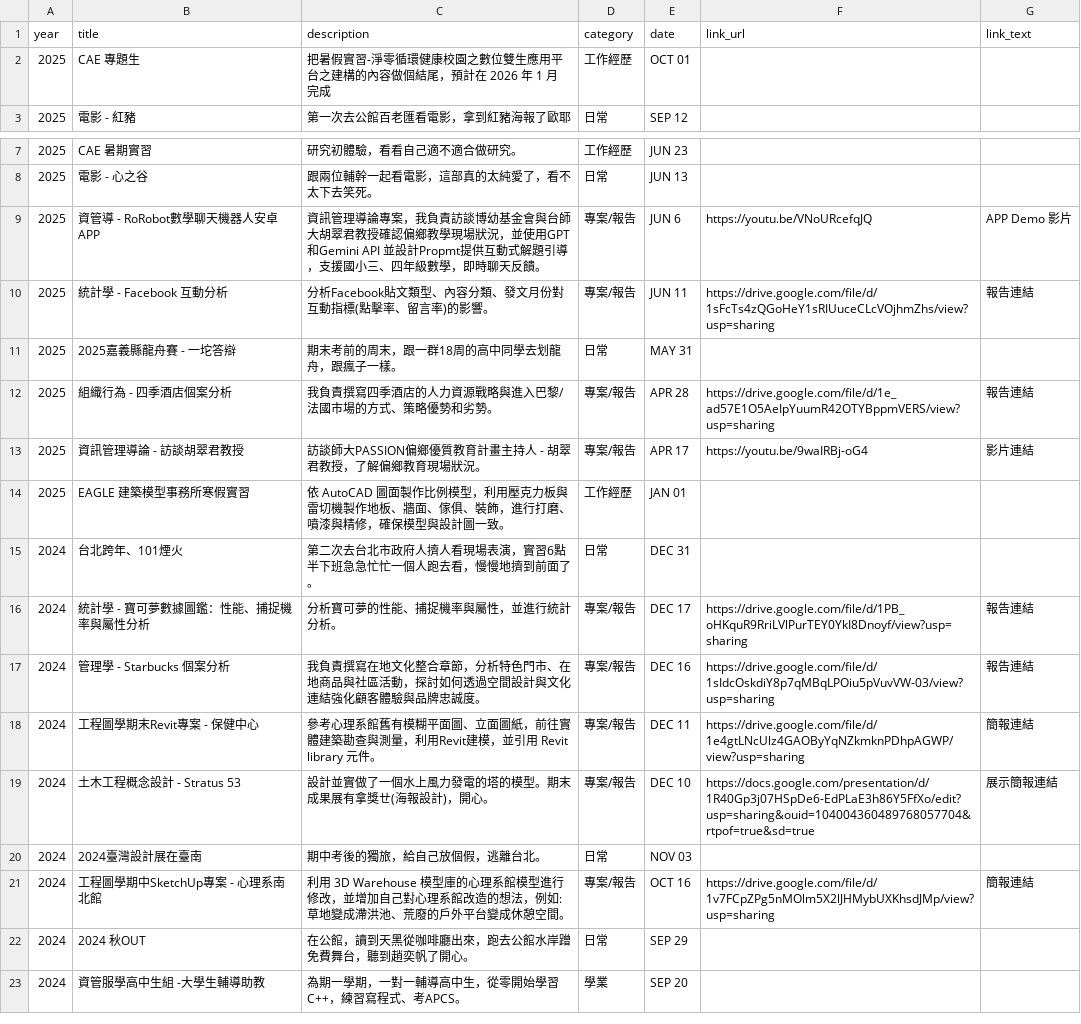
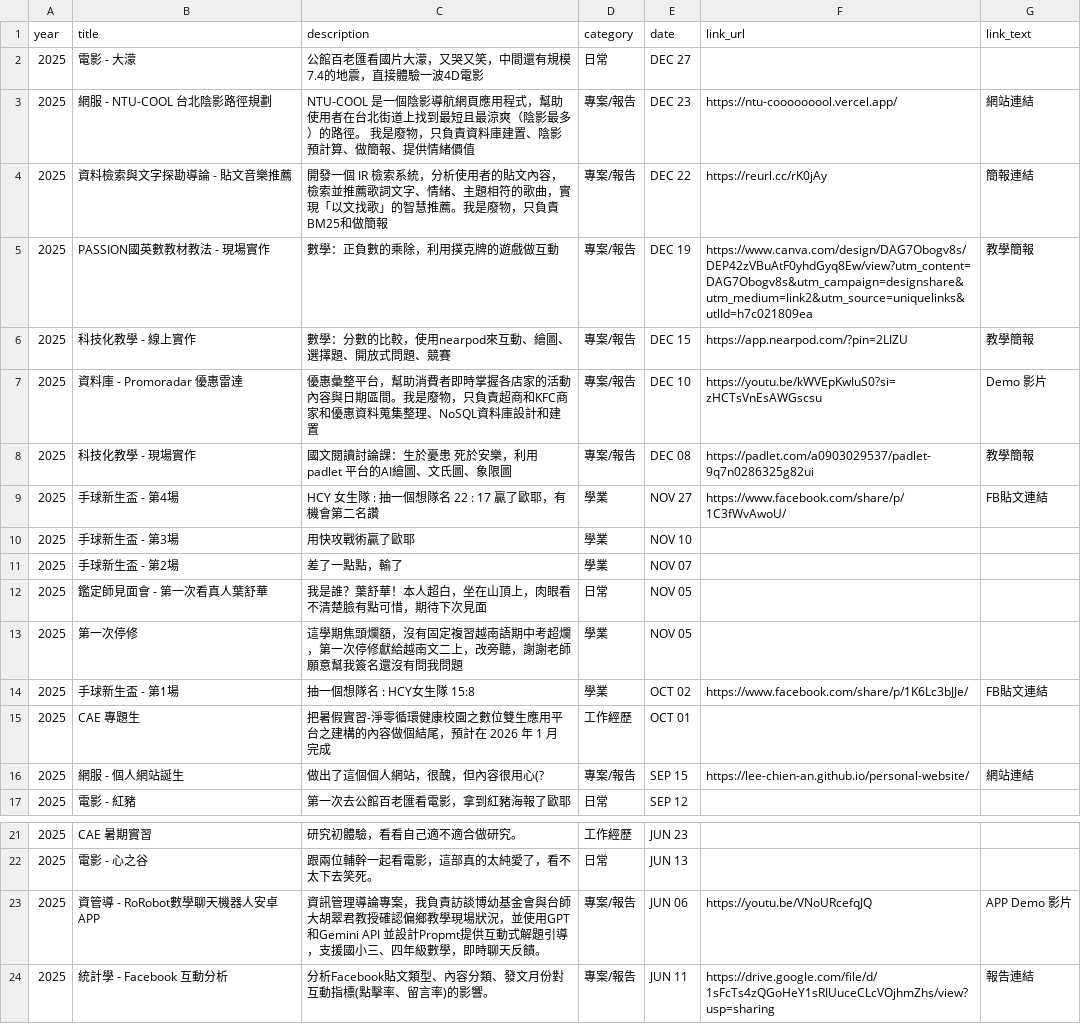
Before and after one commit to LEE-CHIEN-AN/personal-website, a CSV file: data/timeline.csv, drawn as a sheet; only a part is shown, gaps mark what is left out; the shorter side is filled out with more unchanged rows.

Commit message:
update 2025 09-12 events

```diff
--- a/data/timeline.csv
+++ b/data/timeline.csv
@@ -1,3 +1,17 @@
 year,title,description,category,date,link_url,link_text
+2025,電影 - 大濛,公館百老匯看國片大濛，又哭又笑，中間還有規模7.4的地震，直接體驗一波4D電影,日常,DEC 27,,
+2025,網服 - NTU-COOL 台北陰影路徑規劃,NTU-COOL 是一個陰影導航網頁應用程式，幫助使用者在台北街道上找到最短且最涼爽（陰影最多）的路徑。 我是廢物，只負責資料庫建置、陰影預計算、做簡報、提供情緒價值,專案/報告,DEC 23,https://ntu-cooooooool.vercel.app/,網站連結
+2025,資料檢索與文字探勘導論 - 貼文音樂推薦,開發一個 IR 檢索系統，分析使用者的貼文內容，檢索並推薦歌詞文字、情緒、主題相符的歌曲，實現「以文找歌」的智慧推薦。我是廢物，只負責BM25和做簡報,專案/報告,DEC 22,https://reurl.cc/rK0jAy,簡報連結
+2025,PASSION國英數教材教法 - 現場實作,數學：正負數的乘除，利用撲克牌的遊戲做互動,專案/報告,DEC 19,https://www.canva.com/design/DAG7Obogv8s/DEP42zVBuAtF0yhdGyq8Ew/view?utm_content=DAG7Obogv8s&utm_campaign=designshare&utm_medium=link2&utm_source=uniquelinks&utlId=h7c021809ea,教學簡報
+2025,科技化教學 - 線上實作,數學：分數的比較，使用nearpod來互動、繪圖、選擇題、開放式問題、競賽,專案/報告,DEC 15,https://app.nearpod.com/?pin=2LIZU,教學簡報
+2025,資料庫 - Promoradar 優惠雷達,優惠彙整平台，幫助消費者即時掌握各店家的活動內容與日期區間。我是廢物，只負責超商和KFC商家和優惠資料蒐集整理、NoSQL資料庫設計和建置,專案/報告,DEC 10,https://youtu.be/kWVEpKwIuS0?si=zHCTsVnEsAWGscsu,Demo 影片
+2025,科技化教學 - 現場實作,國文閱讀討論課：生於憂患 死於安樂，利用 padlet 平台的AI繪圖、文氏圖、象限圖,專案/報告,DEC 08,https://padlet.com/a0903029537/padlet-9q7n0286325g82ui,教學簡報
+2025,手球新生盃 - 第4場 ,HCY 女生隊 : 抽一個想隊名 22 : 17 贏了歐耶，有機會第二名讚,學業,NOV 27,https://www.facebook.com/share/p/1C3fWvAwoU/,FB貼文連結
+2025,手球新生盃 - 第3場 ,用快攻戰術贏了歐耶,學業,NOV 10,,
+2025,手球新生盃 - 第2場 ,差了一點點，輸了,學業,NOV 07,,
+2025,鑑定師見面會 - 第一次看真人葉舒華,我是誰？葉舒華！本人超白，坐在山頂上，肉眼看不清楚臉有點可惜，期待下次見面,日常,NOV 05,,
+2025,第一次停修,這學期焦頭爛額，沒有固定複習越南語期中考超爛，第一次停修獻給越南文二上，改旁聽，謝謝老師願意幫我簽名還沒有問我問題,學業,NOV 05,,
+2025,手球新生盃 - 第1場 ,抽一個想隊名 : HCY女生隊 15:8,學業,OCT 02,https://www.facebook.com/share/p/1K6Lc3bJJe/,FB貼文連結
 2025,CAE 專題生,把暑假實習-淨零循環健康校園之數位雙生應用平台之建構的內容做個結尾，預計在 2026 年 1 月 完成,工作經歷,OCT 01,,
+2025,網服 - 個人網站誕生,做出了這個個人網站，很醜，但內容很用心(?,專案/報告,SEP 15,https://lee-chien-an.github.io/personal-website/,網站連結
 2025,電影 - 紅豬,第一次去公館百老匯看電影，拿到紅豬海報了歐耶,日常,SEP 12,,
@@ -8,3 +22,3 @@ year,title,description,category,date,link_url,link_text
 2025,電影 - 心之谷,跟兩位輔幹一起看電影，這部真的太純愛了，看不太下去笑死。,日常,JUN 13,,
-2025,資管導 - RoRobot數學聊天機器人安卓APP,資訊管理導論專案，我負責訪談博幼基金會與台師大胡翠君教授確認偏鄉教學現場狀況，並使用GPT和Gemini API 並設計Propmt提供互動式解題引導，支援國小三、四年級數學，即時聊天反饋。,專案/報告,JUN 6,https://youtu.be/VNoURcefqJQ,APP Demo 影片
+2025,資管導 - RoRobot數學聊天機器人安卓APP,資訊管理導論專案，我負責訪談博幼基金會與台師大胡翠君教授確認偏鄉教學現場狀況，並使用GPT和Gemini API 並設計Propmt提供互動式解題引導，支援國小三、四年級數學，即時聊天反饋。,專案/報告,JUN 06,https://youtu.be/VNoURcefqJQ,APP Demo 影片
 2025,統計學 - Facebook 互動分析,分析Facebook貼文類型、內容分類、發文月份對互動指標(點擊率、留言率)的影響。,專案/報告,JUN 11,https://drive.google.com/file/d/1sFcTs4zQGoHeY1sRIUuceCLcVOjhmZhs/view?usp=sharing,報告連結
```
